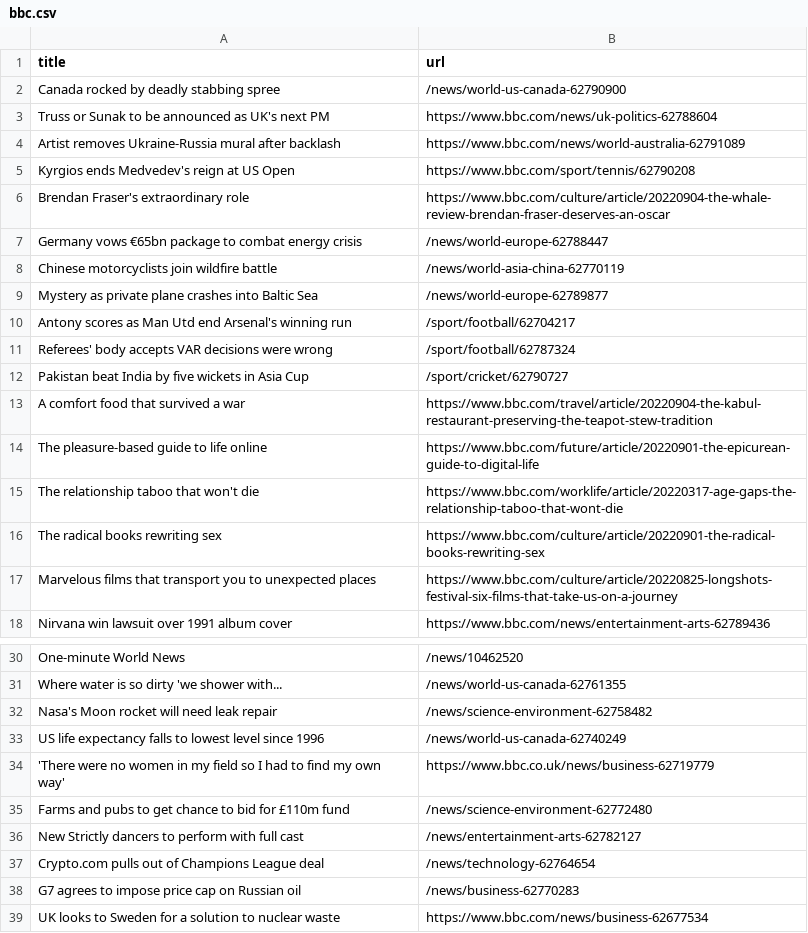
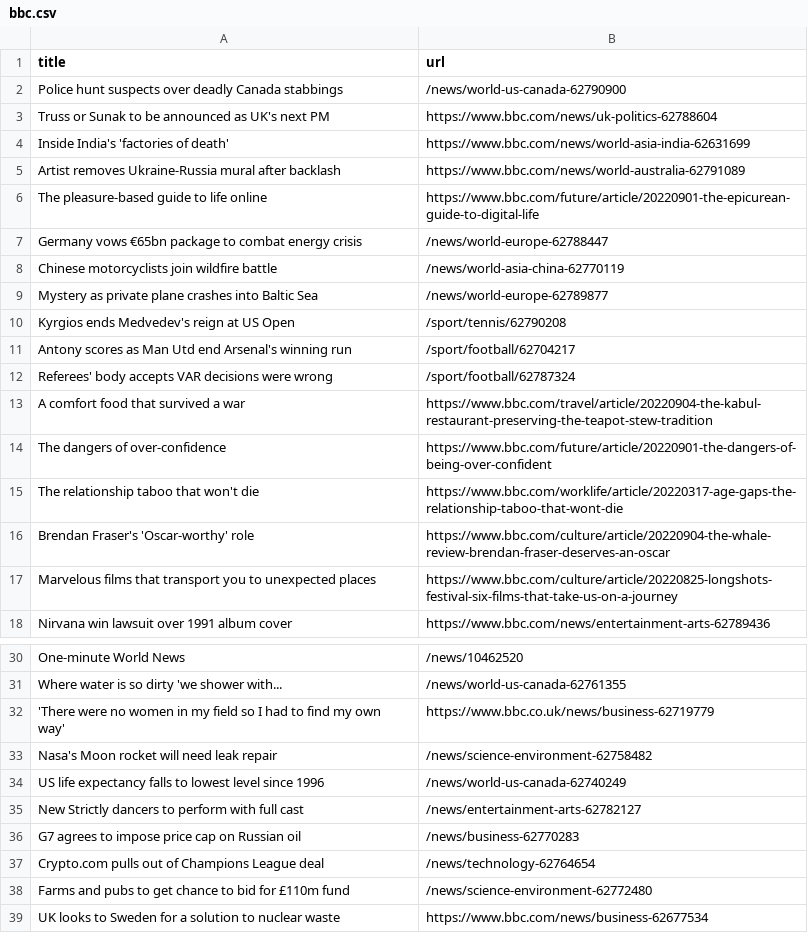
Before and after one commit to yikchun-l/bbc-scraper-tutorial, a CSV file: bbc.csv, drawn as a sheet; only a part is shown, gaps mark what is left out.

```diff
--- a/bbc.csv
+++ b/bbc.csv
@@ -1,7 +1,7 @@
 title,url
-Canada rocked by deadly stabbing spree,/news/world-us-canada-62790900
+Police hunt suspects over deadly Canada stabbings,/news/world-us-canada-62790900
 Truss or Sunak to be announced as UK's next PM,https://www.bbc.com/news/uk-politics-62788604
+Inside India's 'factories of death',https://www.bbc.com/news/world-asia-india-62631699
 Artist removes Ukraine-Russia mural after backlash,https://www.bbc.com/news/world-australia-62791089
-Kyrgios ends Medvedev's reign at US Open,https://www.bbc.com/sport/tennis/62790208
-Brendan Fraser's extraordinary role,https://www.bbc.com/culture/article/20220904-the-whale-review-brendan-fraser-deserves-an-oscar
+The pleasure-based guide to life online,https://www.bbc.com/future/article/20220901-the-epicurean-guide-to-digital-life
 Germany vows €65bn package to combat energy crisis,/news/world-europe-62788447
@@ -9,9 +9,9 @@ Chinese motorcyclists join wildfire battle,/news/world-asia-china-62770119
 Mystery as private plane crashes into Baltic Sea,/news/world-europe-62789877
+Kyrgios ends Medvedev's reign at US Open,/sport/tennis/62790208
 Antony scores as Man Utd end Arsenal's winning run,/sport/football/62704217
 Referees' body accepts VAR decisions were wrong,/sport/football/62787324
-Pakistan beat India by five wickets in Asia Cup,/sport/cricket/62790727
 A comfort food that survived a war,https://www.bbc.com/travel/article/20220904-the-kabul-restaurant-preserving-the-teapot-stew-tradition
-The pleasure-based guide to life online,https://www.bbc.com/future/article/20220901-the-epicurean-guide-to-digital-life
+The dangers of over-confidence,https://www.bbc.com/future/article/20220901-the-dangers-of-being-over-confident
 The relationship taboo that won't die,https://www.bbc.com/worklife/article/20220317-age-gaps-the-relationship-taboo-that-wont-die
-The radical books rewriting sex,https://www.bbc.com/culture/article/20220901-the-radical-books-rewriting-sex
+Brendan Fraser's 'Oscar-worthy' role,https://www.bbc.com/culture/article/20220904-the-whale-review-brendan-fraser-deserves-an-oscar
 Marvelous films that transport you to unexpected places,https://www.bbc.com/culture/article/20220825-longshots-festival-six-films-that-take-us-on-a-journey
@@ -31,9 +31,9 @@ One-minute World News,/news/10462520
 Where water is so dirty 'we shower with...,/news/world-us-canada-62761355
+'There were no women in my field so I had to find my own way',https://www.bbc.co.uk/news/business-62719779
 Nasa's Moon rocket will need leak repair,/news/science-environment-62758482
 US life expectancy falls to lowest level since 1996,/news/world-us-canada-62740249
-'There were no women in my field so I had to find my own way',https://www.bbc.co.uk/news/business-62719779
+New Strictly dancers to perform with full cast,/news/entertainment-arts-62782127
+G7 agrees to impose price cap on Russian oil,/news/business-62770283
+Crypto.com pulls out of Champions League deal,/news/technology-62764654
 Farms and pubs to get chance to bid for £110m fund,/news/science-environment-62772480
-New Strictly dancers to perform with full cast,/news/entertainment-arts-62782127
-Crypto.com pulls out of Champions League deal,/news/technology-62764654
-G7 agrees to impose price cap on Russian oil,/news/business-62770283
 UK looks to Sweden for a solution to nuclear waste,https://www.bbc.com/news/business-62677534
```
